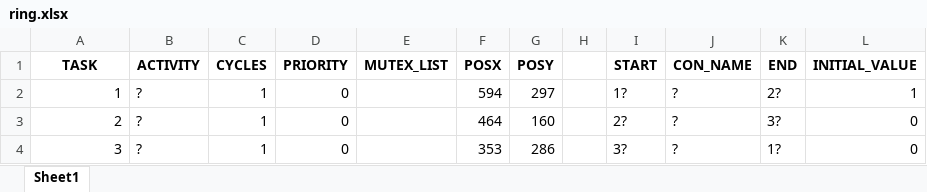
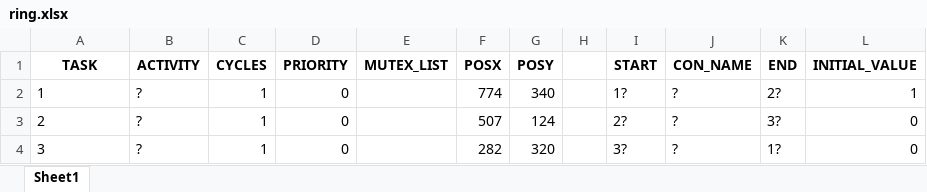
Before and after one commit to marvin297/Flowchart-RealtimeSystems, an Excel workbook: ring.xlsx, sheet Sheet1, drawn as a sheet; values as stored, in another font and other column widths than the file's, no borders; the diff names each change by its address in the sheet, - before the commit and + after, or states it on an @@ line.

```diff
--- a/ring.xlsx (sheet Sheet1)
+++ b/ring.xlsx (sheet Sheet1)
-A2:A4 alignment: right
+A2:A4 alignment: left
-F2 (POSX): 594
+F2 (POSX): 774
-G2 (POSY): 297
+G2 (POSY): 340
-F3 (POSX): 464
+F3 (POSX): 507
-G3 (POSY): 160
+G3 (POSY): 124
-F4 (POSX): 353
+F4 (POSX): 282
-G4 (POSY): 286
+G4 (POSY): 320
```
Also changed, not shown: 5 other files.
